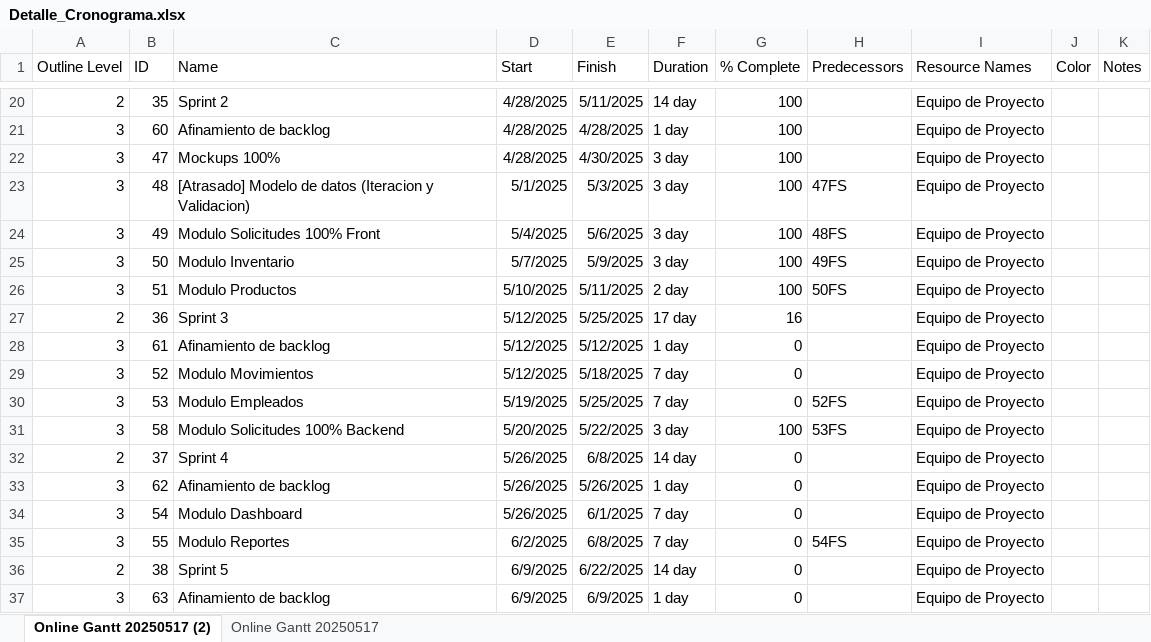
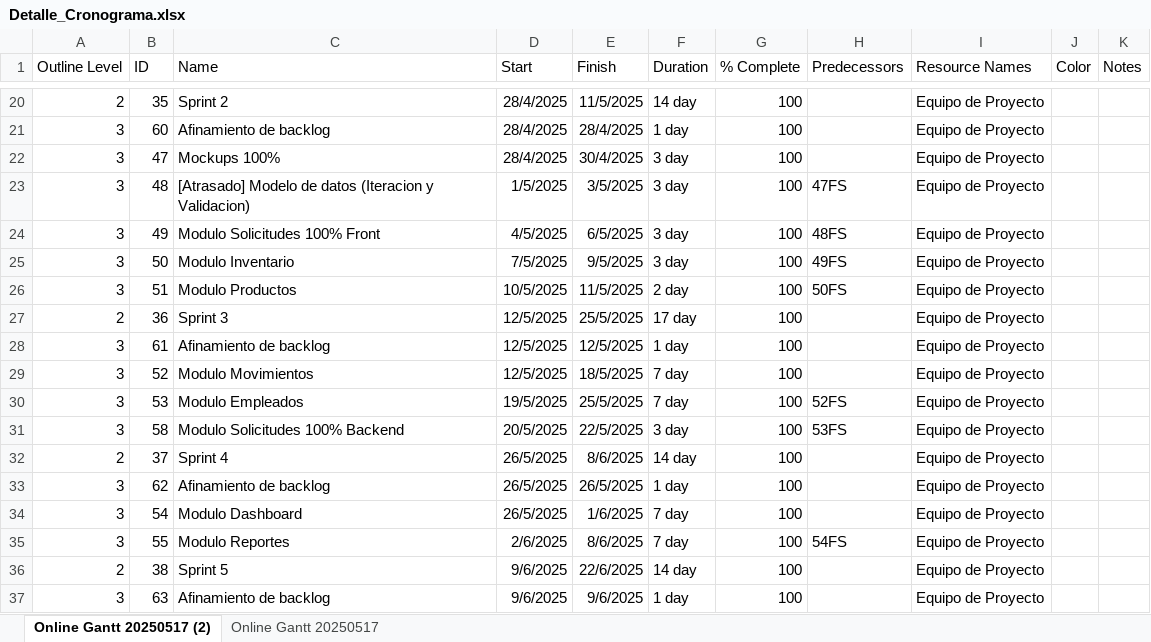
Before and after one commit to pipeshuu/CAPSTONE, an Excel workbook: Fase 2/Evidencias Proyecto/Evidencias de Gestion/Detalle_Cronograma.xlsx, sheet Online Gantt 20250517 (2), drawn as a sheet; only a part is shown, gaps mark what is left out; values as stored, in another font and other column widths than the file's, no borders; charts and pictures and table styles not drawn; the diff covers the shown part only; the diff names each change by its address in the sheet, - before the commit and + after, or states it on an @@ line.

```diff
--- a/Fase 2/Evidencias Proyecto/Evidencias de Gestion/Detalle_Cronograma.xlsx (sheet Online Gantt 20250517 (2))
+++ b/Fase 2/Evidencias Proyecto/Evidencias de Gestion/Detalle_Cronograma.xlsx (sheet Online Gantt 20250517 (2))
-D20:D22 (Start): 4/28/2025
+D20:D22 (Start): 28/4/2025
-E20 (Finish): 5/11/2025
+E20 (Finish): 11/5/2025
-E21 (Finish): 4/28/2025
+E21 (Finish): 28/4/2025
-E22 (Finish): 4/30/2025
+E22 (Finish): 30/4/2025
-D23 (Start): 5/1/2025
+D23 (Start): 1/5/2025
-E23 (Finish): 5/3/2025
+E23 (Finish): 3/5/2025
-D24 (Start): 5/4/2025
+D24 (Start): 4/5/2025
-E24 (Finish): 5/6/2025
+E24 (Finish): 6/5/2025
-D25 (Start): 5/7/2025
+D25 (Start): 7/5/2025
-E25 (Finish): 5/9/2025
+E25 (Finish): 9/5/2025
-D26 (Start): 5/10/2025
+D26 (Start): 10/5/2025
-E26 (Finish): 5/11/2025
+E26 (Finish): 11/5/2025
-D27:D29 (Start): 5/12/2025
+D27:D29 (Start): 12/5/2025
-E27 (Finish): 5/25/2025
+E27 (Finish): 25/5/2025
-G27 (% Complete): 16
+G27 (% Complete): 100
-E28 (Finish): 5/12/2025
+E28 (Finish): 12/5/2025
-G28:G30 (% Complete): 0
+G28:G30 (% Complete): 100
-E29 (Finish): 5/18/2025
+E29 (Finish): 18/5/2025
-D30 (Start): 5/19/2025
+D30 (Start): 19/5/2025
-E30 (Finish): 5/25/2025
+E30 (Finish): 25/5/2025
-D31 (Start): 5/20/2025
+D31 (Start): 20/5/2025
-E31 (Finish): 5/22/2025
+E31 (Finish): 22/5/2025
-D32:D34 (Start): 5/26/2025
+D32:D34 (Start): 26/5/2025
-E32 (Finish): 6/8/2025
+E32 (Finish): 8/6/2025
-G32:G37 (% Complete): 0
+G32:G37 (% Complete): 100
-E33 (Finish): 5/26/2025
+E33 (Finish): 26/5/2025
-E34 (Finish): 6/1/2025
+E34 (Finish): 1/6/2025
-D35 (Start): 6/2/2025
+D35 (Start): 2/6/2025
-E35 (Finish): 6/8/2025
+E35 (Finish): 8/6/2025
-D36:D37 (Start): 6/9/2025
+D36:D37 (Start): 9/6/2025
-E36 (Finish): 6/22/2025
+E36 (Finish): 22/6/2025
-E37 (Finish): 6/9/2025
+E37 (Finish): 9/6/2025
```
Also changed, not shown: 48 edited cells elsewhere in this sheet, charts or pictures.
